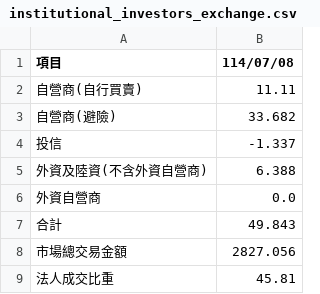
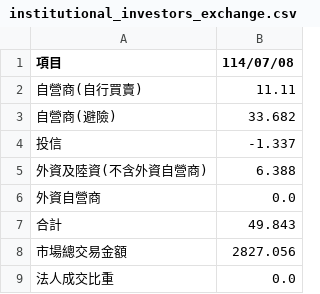
Before and after one commit to hmlu36/StockVitePress, a CSV file: public/institutional_investors_exchange.csv, drawn as a sheet.

```diff
--- a/public/institutional_investors_exchange.csv
+++ b/public/institutional_investors_exchange.csv
@@ -8,2 +8,2 @@
 市場總交易金額,2827.056
-法人成交比重,45.81
+法人成交比重,0.0
```
Also changed, not shown: 5 other files.
